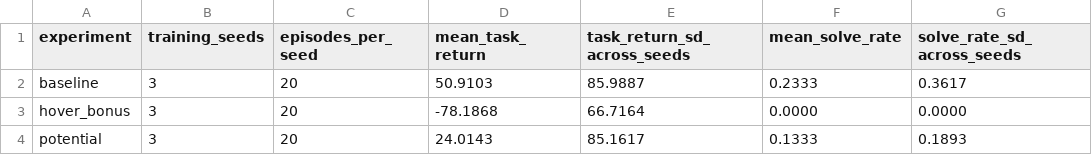
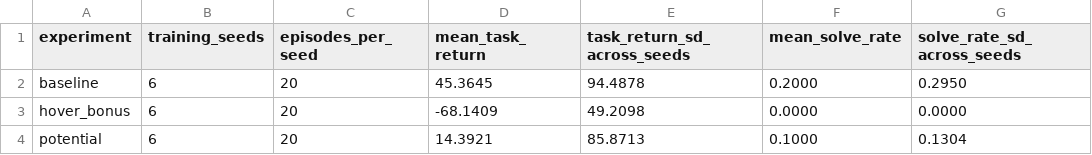
Before and after one commit to romagoat10/lunar-lander-reward-shaping, a CSV file: results/summary.csv, drawn as a sheet.

Commit message:
Update evaluation results to six seeds

```diff
--- a/results/summary.csv
+++ b/results/summary.csv
@@ -1,4 +1,4 @@
 experiment,training_seeds,episodes_per_seed,mean_task_return,task_return_sd_across_seeds,mean_solve_rate,solve_rate_sd_across_seeds
-baseline,3,20,50.9103,85.9887,0.2333,0.3617
-hover_bonus,3,20,-78.1868,66.7164,0.0000,0.0000
-potential,3,20,24.0143,85.1617,0.1333,0.1893
+baseline,6,20,45.3645,94.4878,0.2000,0.2950
+hover_bonus,6,20,-68.1409,49.2098,0.0000,0.0000
+potential,6,20,14.3921,85.8713,0.1000,0.1304
```
Also changed, not shown: 2 other files.
